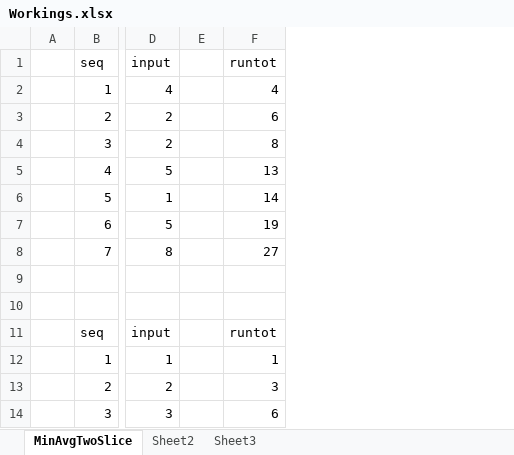
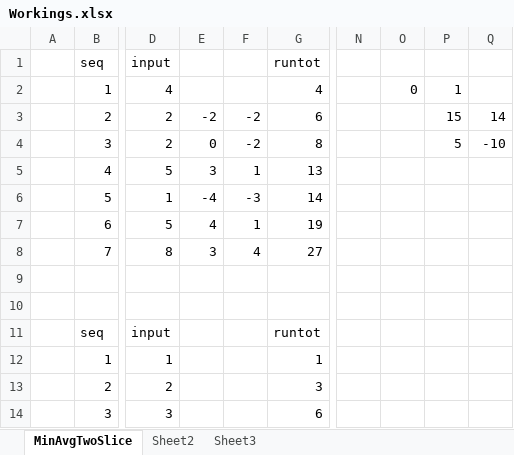
Before and after one commit to almackenzie/Dev, an Excel workbook: CodePlayground/Workings.xlsx, sheet MinAvgTwoSlice, drawn as a sheet; only a part is shown, gaps mark what is left out; values as stored, in another font and other column widths than the file's, no borders; removed rows and columns are numbered as before the commit, all else as after; the diff names each change by its address in the sheet, - before the commit and + after, or states it on an @@ line.

```diff
--- a/CodePlayground/Workings.xlsx (sheet MinAvgTwoSlice)
+++ b/CodePlayground/Workings.xlsx (sheet MinAvgTwoSlice)
-column E, empty
+column E, rows 3-8: -2 | 0 | 3 | -4 | 4 | 3
+column F, rows 3-8: -2 | -2 | 1 | -3 | 1 | 4
+column N, empty
+column O, row 2: 0
+column P, rows 2-4: 1 | 15 | 5
+column Q, rows 3-4: 14 | -10
```
Also changed, not shown: formulas that keep their value, 1 other file.
